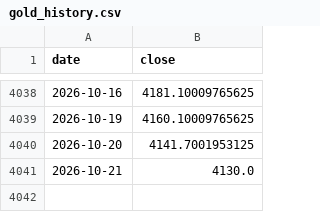
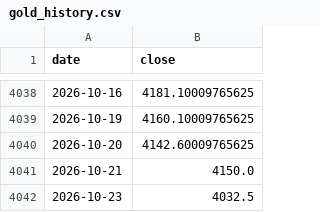
Before and after one commit to GeorgeZhang-0378/2026_summer_internship, a CSV file: docs/predictor/data/gold_history.csv, drawn as a sheet; only a part is shown, gaps mark what is left out.

```diff
--- a/docs/predictor/data/gold_history.csv
+++ b/docs/predictor/data/gold_history.csv
@@ -4039,3 +4039,4 @@ date,close
 2026-10-19,4160.10009765625
-2026-10-20,4141.7001953125
-2026-10-21,4130.0
+2026-10-20,4142.60009765625
+2026-10-21,4150.0
+2026-10-23,4032.5
```
Also changed, not shown: docs/shgold/data/shgold_factors.csv, 4 other files.
